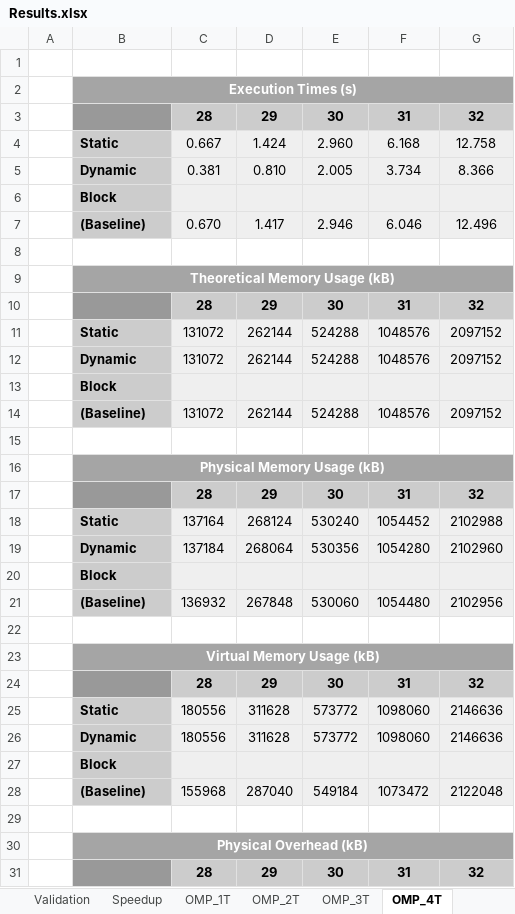
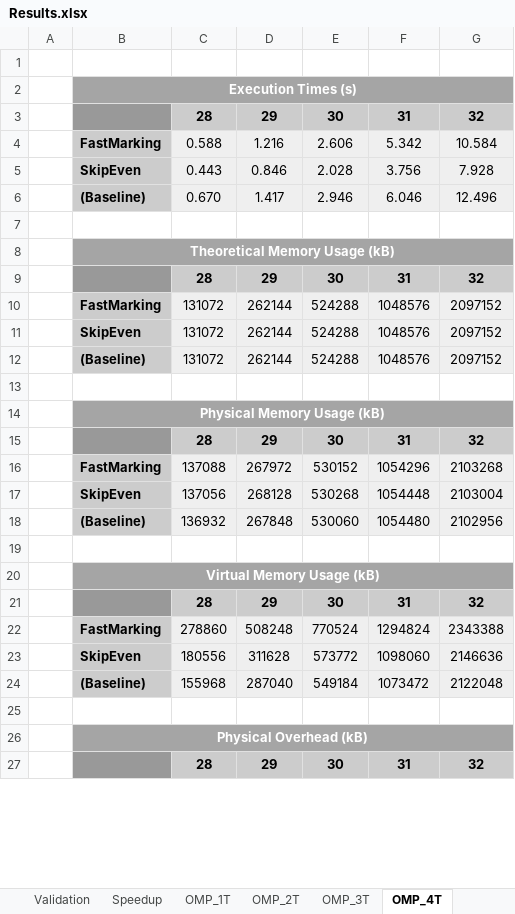
Before and after one commit to marques999/feup-cpar, an Excel workbook: proj2/Report/Results.xlsx, sheet OMP_4T, drawn as a sheet; only a part is shown; values as stored, in another font and other column widths than the file's, no borders; removed rows and columns are numbered as before the commit, all else as after; the diff covers the shown part only; the diff names each change by its address in the sheet, - before the commit and + after, or states it on an @@ line.

```diff
--- a/proj2/Report/Results.xlsx (sheet OMP_4T)
+++ b/proj2/Report/Results.xlsx (sheet OMP_4T)
-row 4:  | Static | 0.667 | 1.424 | 2.960 | 6.168 | 12.758
-row 5:  | Dynamic | 0.381 | 0.810 | 2.005 | 3.734 | 8.366
-row 6:  | Block
+row 4:  | FastMarking | 0.588 | 1.216 | 2.606 | 5.342 | 10.584
+row 5:  | SkipEven | 0.443 | 0.846 | 2.028 | 3.756 | 7.928
-B10: Static
+B10: FastMarking
-B11: Dynamic
+B11: SkipEven
-row 13:  | Block
-row 18:  | Static | 137164 | 268124 | 530240 | 1054452 | 2102988
-row 19:  | Dynamic | 137184 | 268064 | 530356 | 1054280 | 2102960
-row 20:  | Block
+row 16:  | FastMarking | 137088 | 267972 | 530152 | 1054296 | 2103268
+row 17:  | SkipEven | 137056 | 268128 | 530268 | 1054448 | 2103004
+row 22:  | FastMarking | 278860 | 508248 | 770524 | 1294824 | 2343388
-B23: Static
+B23: SkipEven
-row 26:  | Dynamic | 180556 | 311628 | 573772 | 1098060 | 2146636
-row 27:  | Block
```
Also changed, not shown: 15 added rows, 22 removed rows and 1 edited cell elsewhere in this sheet, sheet Speedup, sheet OMP_3T, sheet OMP_2T, sheet OMP_1T, sheet Sequential, formulas that keep their value, charts or pictures.
